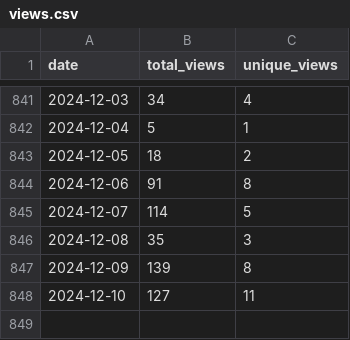
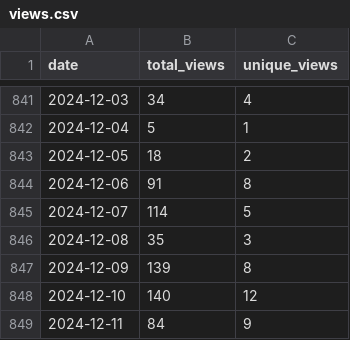
Before and after one commit to wumphlett/COMP-5120, a CSV file: .traffic/views.csv, drawn as a sheet; only a part is shown, gaps mark what is left out.

Commit message:
Updating repository traffic

```diff
--- a/.traffic/views.csv
+++ b/.traffic/views.csv
@@ -847,2 +847,3 @@ date,total_views,unique_views
 2024-12-09,139,8
-2024-12-10,127,11
+2024-12-10,140,12
+2024-12-11,84,9
```
Also changed, not shown: .traffic/clones.csv, 3 other files.
